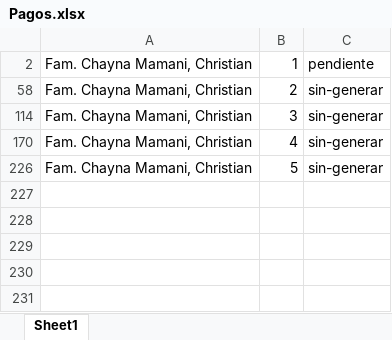
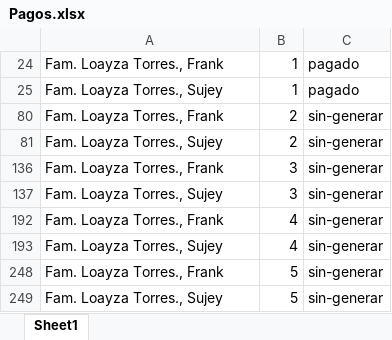
Before and after one commit to HeberthDCM/Asistencia, an Excel workbook: DATA/Pagos.xlsx, sheet Sheet1, drawn as a sheet; values as stored, in another font and other column widths than the file's, no borders; removed rows and columns are numbered as before the commit, all else as after; the diff names each change by its address in the sheet, - before the commit and + after, or states it on an @@ line.

Commit message:
pago actualizado al 10 de agosto

```diff
--- a/DATA/Pagos.xlsx (sheet Sheet1)
+++ b/DATA/Pagos.xlsx (sheet Sheet1)
@@ row 2 hidden: Fam. Chayna Mamani, Christian | 1 | pendiente @@
+row 24: Fam. Loayza Torres., Frank | 1 | pagado
+row 25: Fam. Loayza Torres., Sujey | 1 | pagado
-A80: Fam. Chayna Mamani, Christian
+A80: Fam. Loayza Torres., Frank
@@ row 81 unhidden: Fam. Loayza Torres., Sujey | 2 | sin-generar @@
-A136: Fam. Chayna Mamani, Christian
+A136: Fam. Loayza Torres., Frank
@@ row 137 unhidden: Fam. Loayza Torres., Sujey | 3 | sin-generar @@
-A192: Fam. Chayna Mamani, Christian
+A192: Fam. Loayza Torres., Frank
@@ row 193 unhidden: Fam. Loayza Torres., Sujey | 4 | sin-generar @@
-A248: Fam. Chayna Mamani, Christian
+A248: Fam. Loayza Torres., Frank
@@ row 249 unhidden: Fam. Loayza Torres., Sujey | 5 | sin-generar @@
```
Also changed, not shown: hidden cells.
